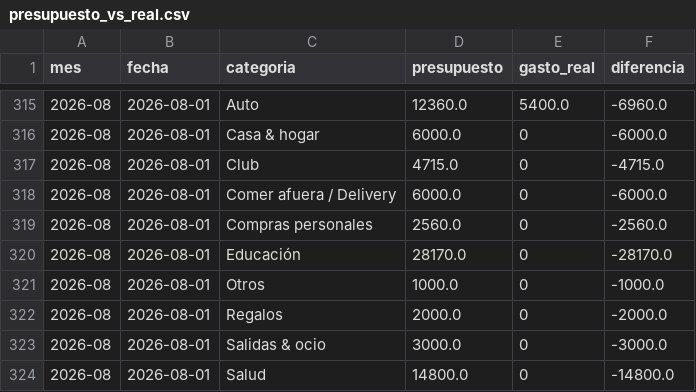
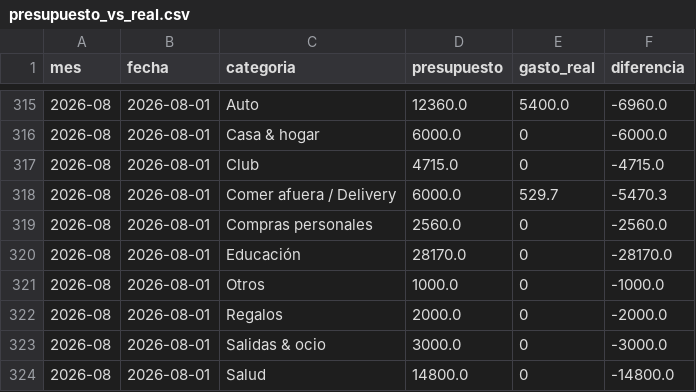
Before and after one commit to joacoguerrae/registro-gastos, a CSV file: out/presupuesto_vs_real.csv, drawn as a sheet; only a part is shown, gaps mark what is left out.

```diff
--- a/out/presupuesto_vs_real.csv
+++ b/out/presupuesto_vs_real.csv
@@ -317,3 +317,3 @@ mes,fecha,categoria,presupuesto,gasto_real,diferencia
 2026-08,2026-08-01,Club,4715.0,0,-4715.0
-2026-08,2026-08-01,Comer afuera / Delivery,6000.0,0,-6000.0
+2026-08,2026-08-01,Comer afuera / Delivery,6000.0,529.7,-5470.3
 2026-08,2026-08-01,Compras personales,2560.0,0,-2560.0
```
Also changed, not shown: data/ledger.csv, data/staging/procesados.csv, 6 other files.
